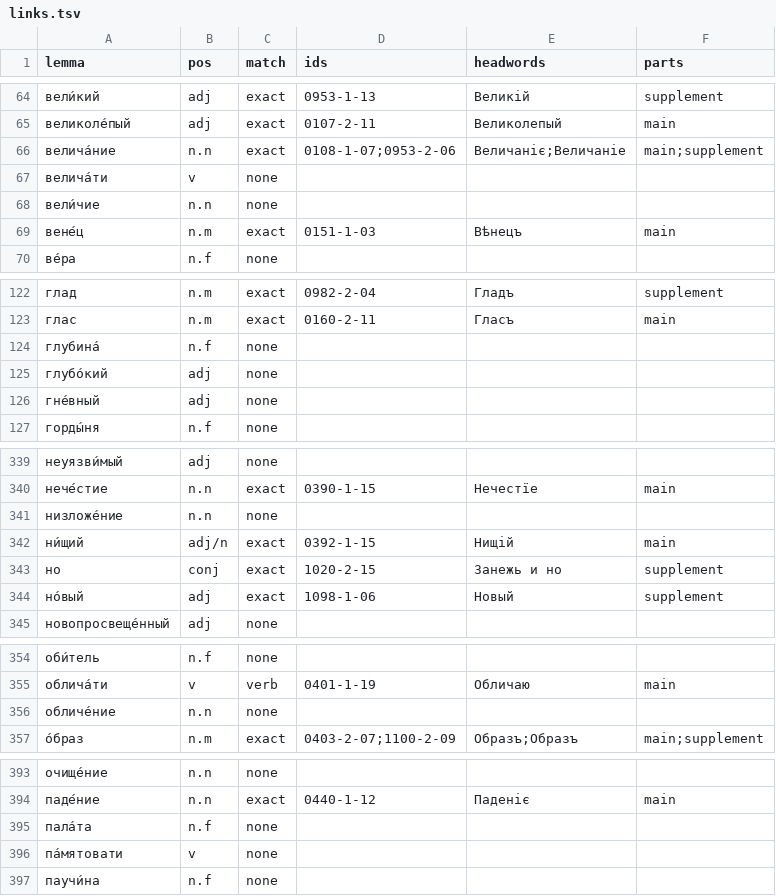
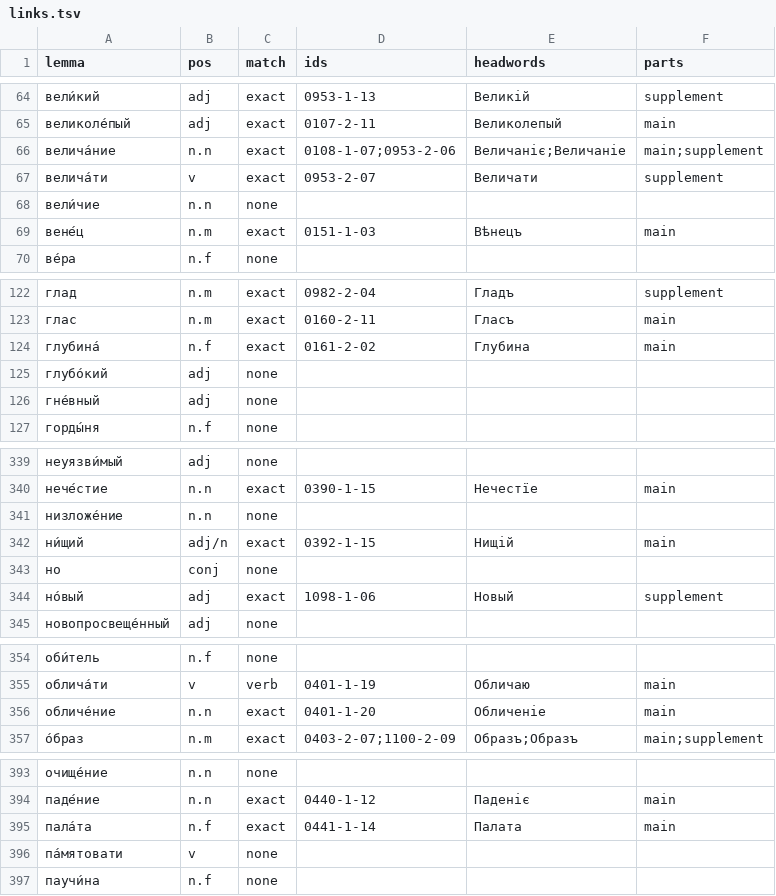
Before and after one commit to pancakescrawlspace/akafist, a TSV file: djachenko/links.tsv, drawn as a sheet; only a part is shown, gaps mark what is left out; the diff covers the shown part only.

```diff
--- a/djachenko/links.tsv
+++ b/djachenko/links.tsv
@@ -66,3 +66,3 @@ lemma	pos	match	ids	headwords	parts
 велича́ние	n.n	exact	0108-1-07;0953-2-06	Величаніє;Величаніе	main;supplement
-велича́ти	v	none			
+велича́ти	v	exact	0953-2-07	Величати	supplement
 вели́чие	n.n	none			
@@ -123,3 +123,3 @@ lemma	pos	match	ids	headwords	parts
 глас	n.m	exact	0160-2-11	Гласъ	main
-глубина́	n.f	none			
+глубина́	n.f	exact	0161-2-02	Глубина	main
 глубо́кий	adj	none			
@@ -342,3 +342,3 @@ lemma	pos	match	ids	headwords	parts
 ни́щий	adj/n	exact	0392-1-15	Нищій	main
-но	conj	exact	1020-2-15	Занежь и но	supplement
+но	conj	none			
 но́вый	adj	exact	1098-1-06	Новый	supplement
@@ -355,3 +355,3 @@ lemma	pos	match	ids	headwords	parts
 облича́ти	v	verb	0401-1-19	Обличаю	main
-обличе́ние	n.n	none			
+обличе́ние	n.n	exact	0401-1-20	Обличеніе	main
 о́браз	n.m	exact	0403-2-07;1100-2-09	Образъ;Образъ	main;supplement
@@ -394,3 +394,3 @@ lemma	pos	match	ids	headwords	parts
 паде́ние	n.n	exact	0440-1-12	Паденіє	main
-пала́та	n.f	none			
+пала́та	n.f	exact	0441-1-14	Палата	main
 па́мятовати	v	none			
```
Also changed, not shown: 71 edited cells elsewhere in this file, djachenko/ocr/report.tsv, 24 other files.
